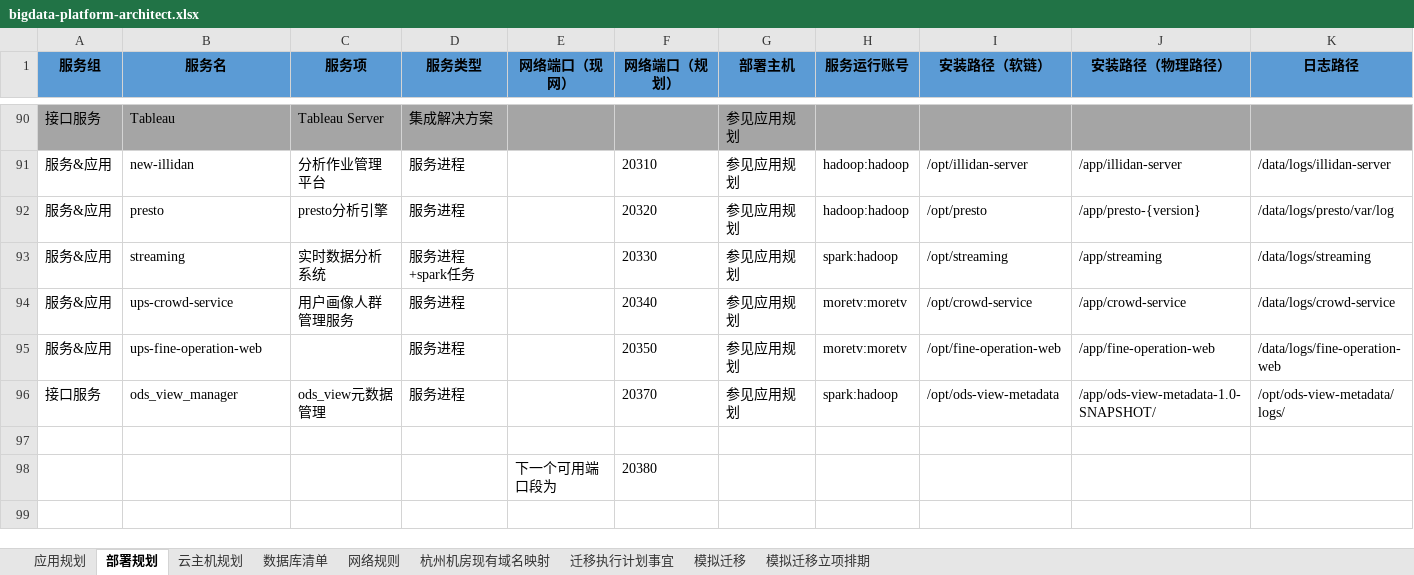
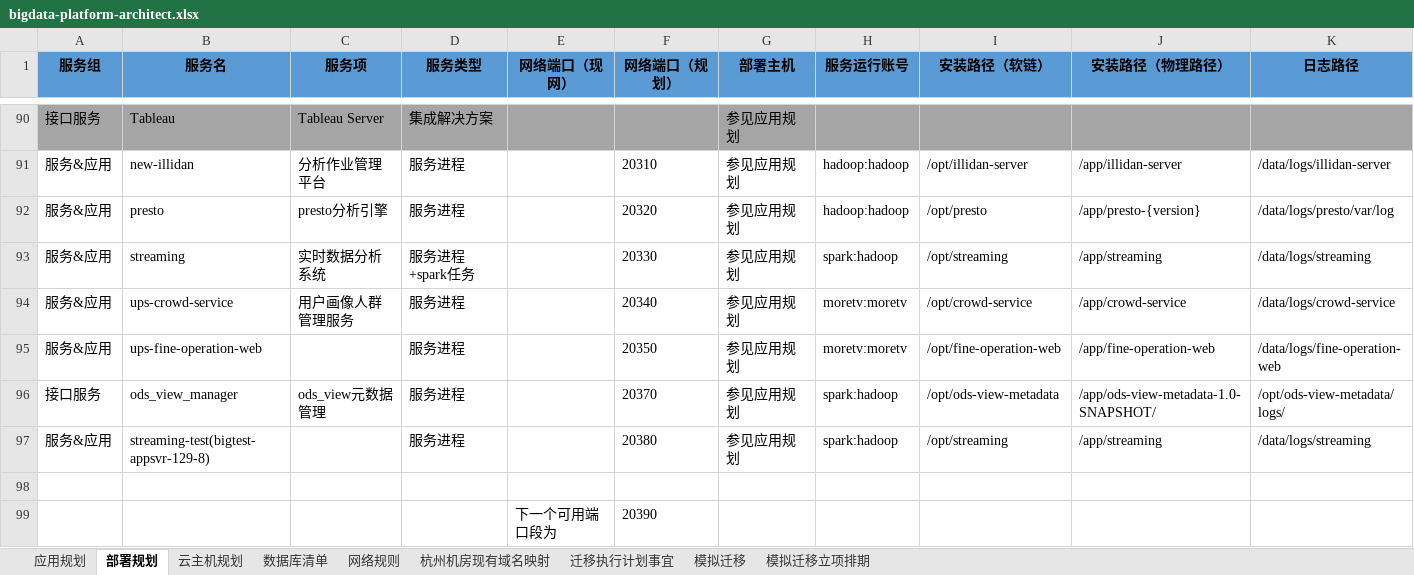
Before and after one commit to iclouding/bigdata-deploy, an Excel workbook: docs/设计资料/bigdata-platform-architect.xlsx, sheet 部署规划, drawn as a sheet; only a part is shown, gaps mark what is left out; values as stored, in another font and other column widths than the file's, no borders; addresses are those after the commit; rows hold the shown columns only; the diff names each change by its address in the sheet, - before the commit and + after, or states it on an @@ line.

Commit message:
更新tomcat端口文件

```diff
--- a/docs/设计资料/bigdata-platform-architect.xlsx (sheet 部署规划)
+++ b/docs/设计资料/bigdata-platform-architect.xlsx (sheet 部署规划)
+row 97: 服务&应用 | streaming-test(bigtest-appsvr-129-8) |  | 服务进程 |  | 20380 | 参见应用规划 | spark:hadoop | /opt/streaming | /app/streaming | /data/logs/streaming
-F99 (网络端口（规划）): 20380
+F99 (网络端口（规划）): 20390
```
